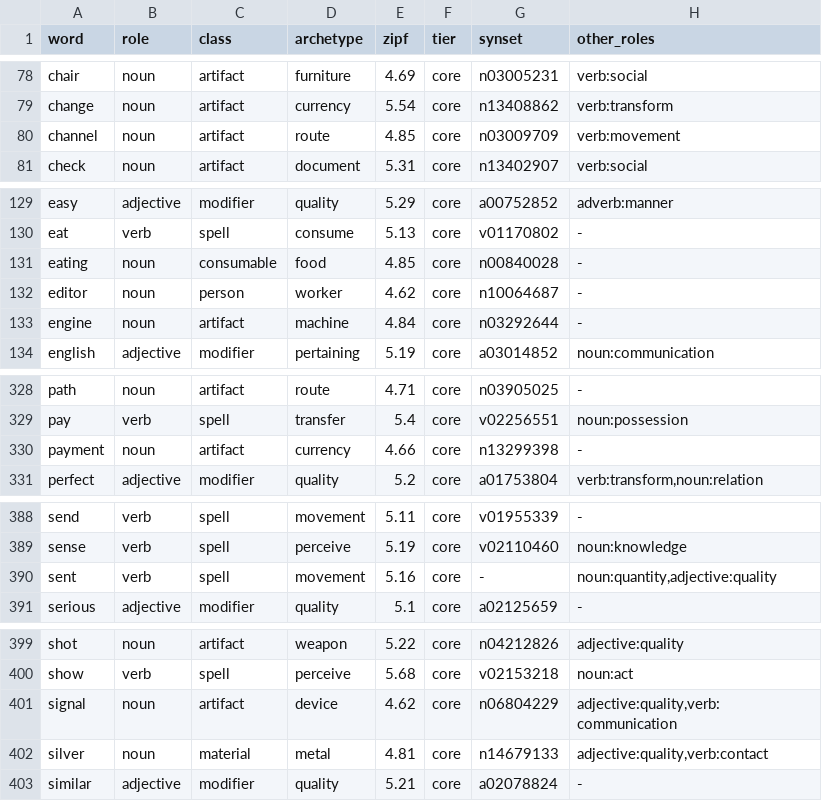
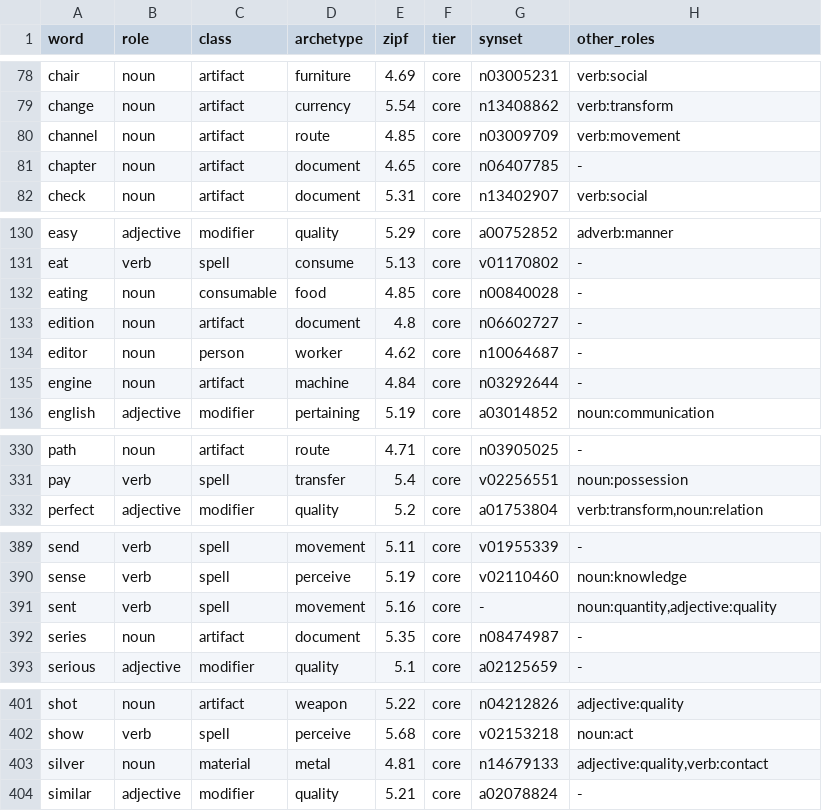
Before and after one commit to oneisnotprime/LastWord, a TSV file: data/demo_candidates.tsv, drawn as a sheet; only a part is shown, gaps mark what is left out; the diff covers the shown part only.

```diff
--- a/data/demo_candidates.tsv
+++ b/data/demo_candidates.tsv
@@ -80,2 +80,3 @@ change	noun	artifact	currency	5.54	core	n13408862	verb:transform
 channel	noun	artifact	route	4.85	core	n03009709	verb:movement
+chapter	noun	artifact	document	4.65	core	n06407785	-
 check	noun	artifact	document	5.31	core	n13402907	verb:social
@@ -131,2 +132,3 @@ eat	verb	spell	consume	5.13	core	v01170802	-
 eating	noun	consumable	food	4.85	core	n00840028	-
+edition	noun	artifact	document	4.8	core	n06602727	-
 editor	noun	person	worker	4.62	core	n10064687	-
@@ -329,3 +331,2 @@ path	noun	artifact	route	4.71	core	n03905025	-
 pay	verb	spell	transfer	5.4	core	v02256551	noun:possession
-payment	noun	artifact	currency	4.66	core	n13299398	-
 perfect	adjective	modifier	quality	5.2	core	a01753804	verb:transform,noun:relation
@@ -390,2 +391,3 @@ sense	verb	spell	perceive	5.19	core	v02110460	noun:knowledge
 sent	verb	spell	movement	5.16	core	-	noun:quantity,adjective:quality
+series	noun	artifact	document	5.35	core	n08474987	-
 serious	adjective	modifier	quality	5.1	core	a02125659	-
@@ -400,3 +402,2 @@ shot	noun	artifact	weapon	5.22	core	n04212826	adjective:quality
 show	verb	spell	perceive	5.68	core	v02153218	noun:act
-signal	noun	artifact	device	4.62	core	n06804229	adjective:quality,verb:communication
 silver	noun	material	metal	4.81	core	n14679133	adjective:quality,verb:contact
```
Also changed, not shown: 1 removed row and 6 edited cells elsewhere in this file, data/inert.tsv, data/watchlist.tsv, 38 other files.
